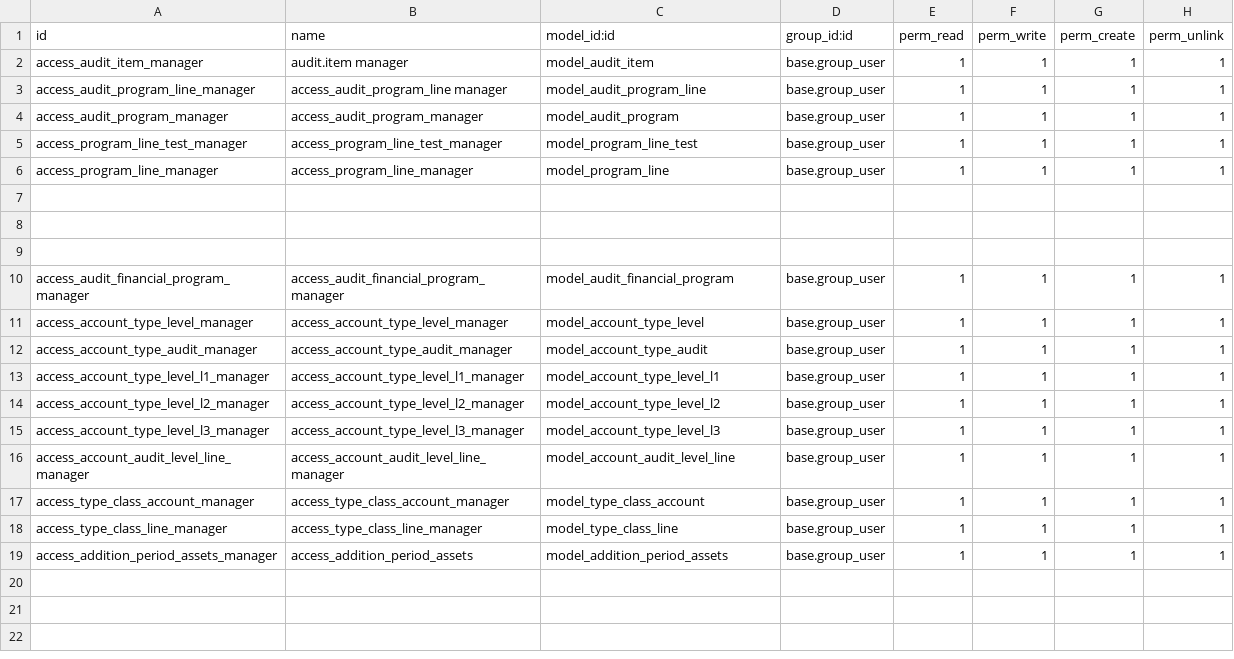
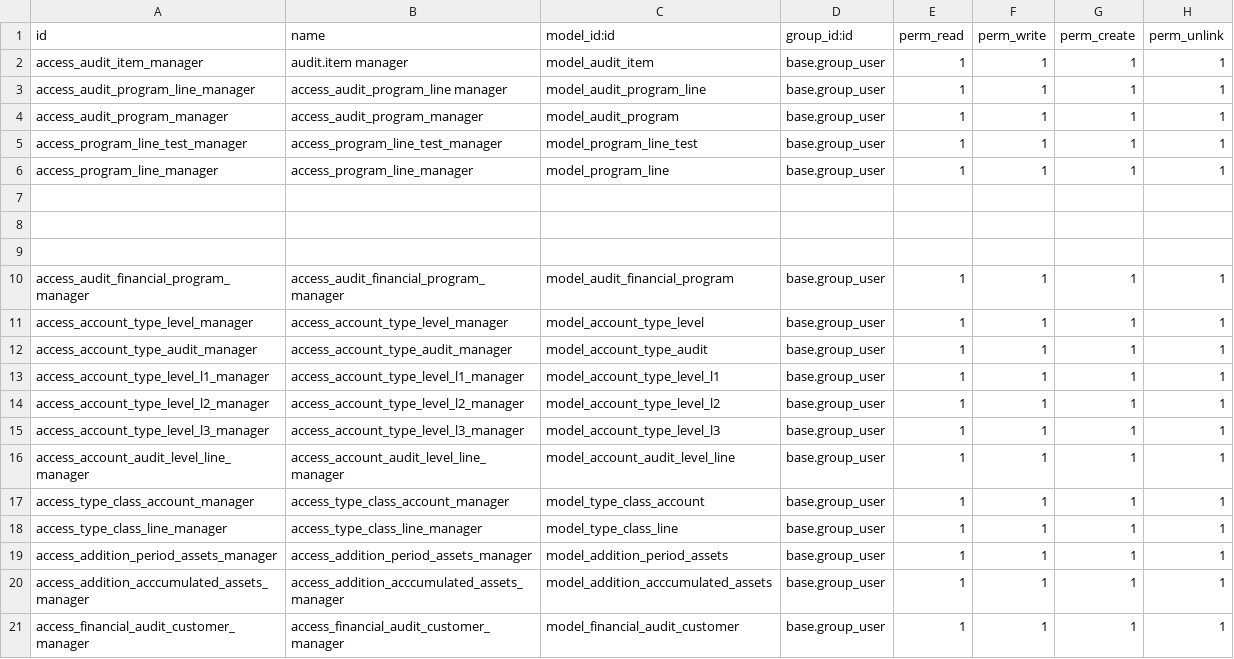
Before and after one commit to basherdawod/Tanweer, a CSV file: audit_management/security/ir.model.access.csv, drawn as a sheet.

Commit message:
add in audit

```diff
--- a/audit_management/security/ir.model.access.csv
+++ b/audit_management/security/ir.model.access.csv
@@ -18,2 +18,4 @@ access_type_class_account_manager,access_type_class_account_manager,model_type_c
 access_type_class_line_manager,access_type_class_line_manager,model_type_class_line,base.group_user,1,1,1,1
-access_addition_period_assets_manager,access_addition_period_assets,model_addition_period_assets,base.group_user,1,1,1,1
+access_addition_period_assets_manager,access_addition_period_assets_manager,model_addition_period_assets,base.group_user,1,1,1,1
+access_addition_acccumulated_assets_manager,access_addition_acccumulated_assets_manager,model_addition_acccumulated_assets,base.group_user,1,1,1,1
+access_financial_audit_customer_manager,access_financial_audit_customer_manager,model_financial_audit_customer,base.group_user,1,1,1,1
```
Also changed, not shown: 4 other files.
